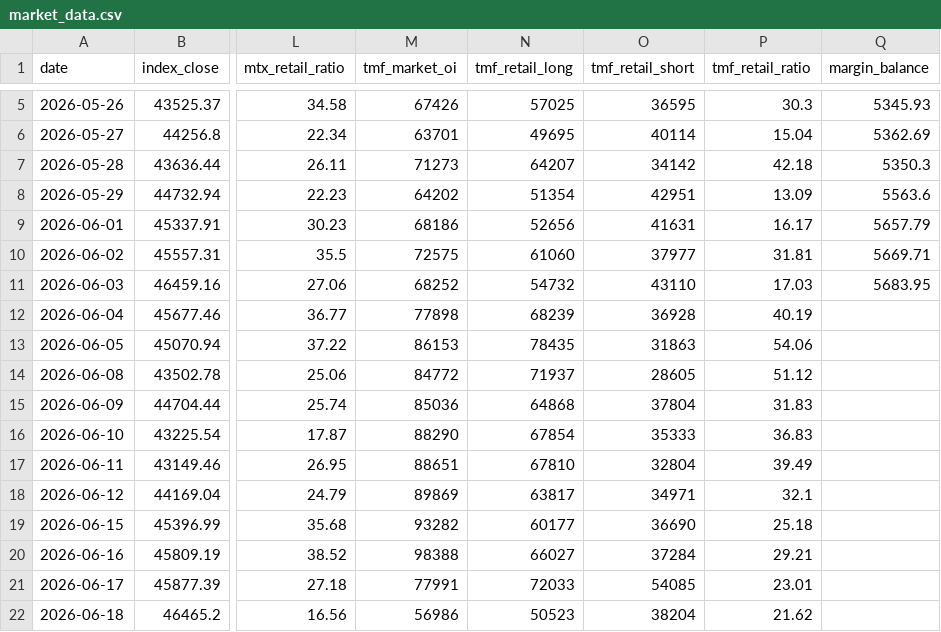
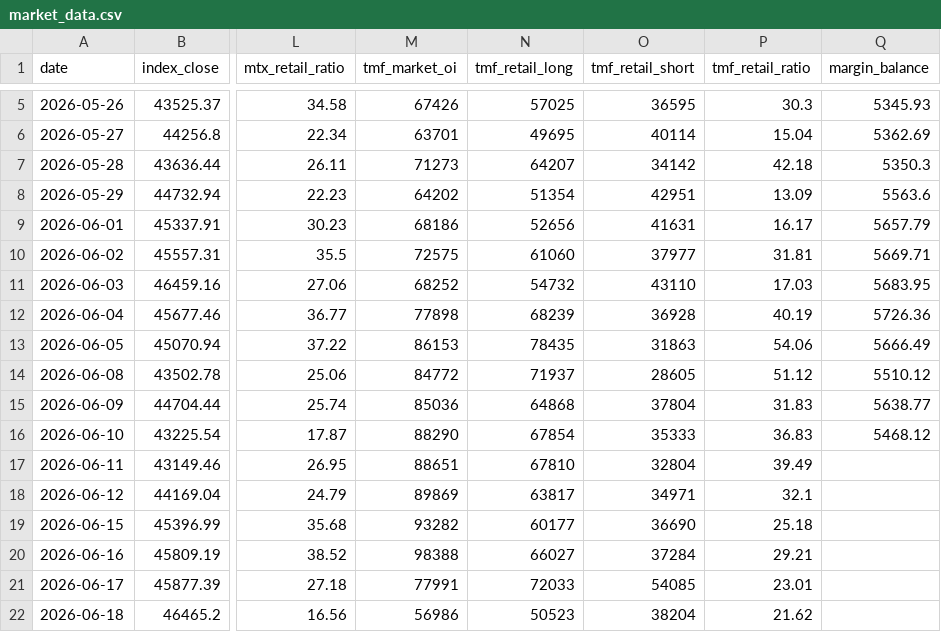
Before and after one commit to ed123698745ed-oss/panhou-charts, a CSV file: data/market_data.csv, drawn as a sheet; only a part is shown, gaps mark what is left out; the diff names each change by its address in the sheet, - before the commit and + after, or states it on an @@ line.

Commit message:
update market data (2026-09-11)

```diff
--- a/data/market_data.csv
+++ b/data/market_data.csv
-Q12 (margin_balance): (empty)
+Q12 (margin_balance): 5726.36
-Q13 (margin_balance): (empty)
+Q13 (margin_balance): 5666.49
-Q14 (margin_balance): (empty)
+Q14 (margin_balance): 5510.12
-Q15 (margin_balance): (empty)
+Q15 (margin_balance): 5638.77
-Q16 (margin_balance): (empty)
+Q16 (margin_balance): 5468.12
```
